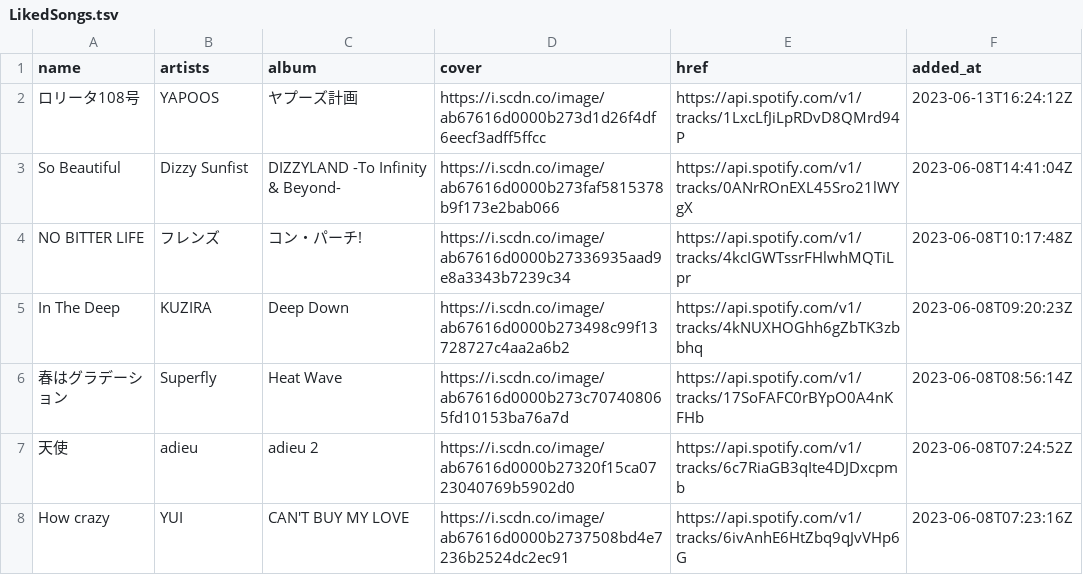
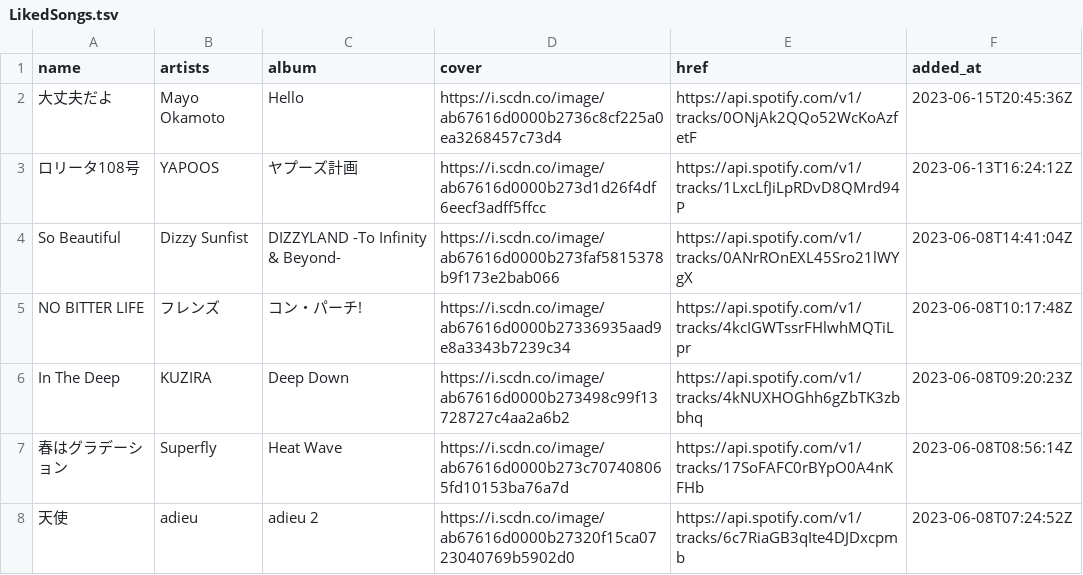
Before and after one commit to nyok/MySpotifyLikedSongs, a TSV file: LikedSongs/LikedSongs.tsv, drawn as a sheet; only a part is shown; the shorter side is filled out with more unchanged rows.

Commit message:
New songs (Automatic update)

```diff
--- a/LikedSongs/LikedSongs.tsv
+++ b/LikedSongs/LikedSongs.tsv
@@ -1,2 +1,3 @@
 name	artists	album	cover	href	added_at
+大丈夫だよ	Mayo Okamoto	Hello	https://i.scdn.co/image/ab67616d0000b2736c8cf225a0ea3268457c73d4	https://api.spotify.com/v1/tracks/0ONjAk2QQo52WcKoAzfetF	2023-06-15T20:45:36Z
 ロリータ108号	YAPOOS	ヤプーズ計画	https://i.scdn.co/image/ab67616d0000b273d1d26f4df6eecf3adff5ffcc	https://api.spotify.com/v1/tracks/1LxcLfJiLpRDvD8QMrd94P	2023-06-13T16:24:12Z
```
